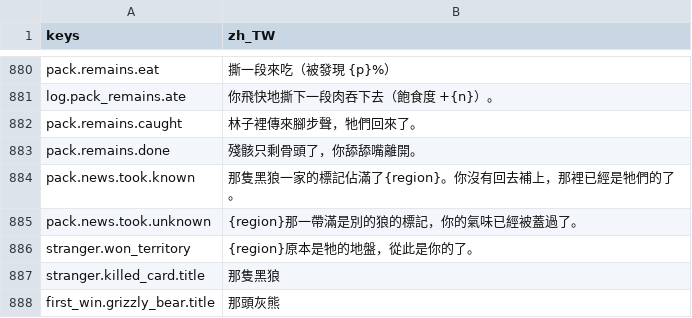
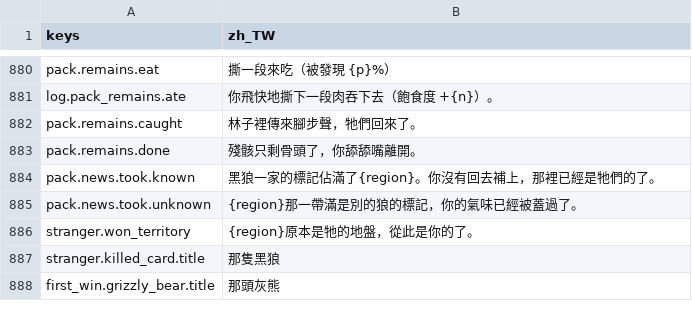
Before and after one commit to gigd123/wolf-life, a CSV file: localization/strings_zh_TW.csv, drawn as a sheet; only a part is shown, gaps mark what is left out; the diff covers the shown part only.

```diff
--- a/localization/strings_zh_TW.csv
+++ b/localization/strings_zh_TW.csv
@@ -883,3 +883,3 @@ pack.remains.caught,林子裡傳來腳步聲，牠們回來了。
 pack.remains.done,殘骸只剩骨頭了，你舔舔嘴離開。
-pack.news.took.known,那隻黑狼一家的標記佔滿了{region}。你沒有回去補上，那裡已經是牠們的了。
+pack.news.took.known,黑狼一家的標記佔滿了{region}。你沒有回去補上，那裡已經是牠們的了。
 pack.news.took.unknown,{region}那一帶滿是別的狼的標記，你的氣味已經被蓋過了。
```
Also changed, not shown: 10 added rows, 4 removed rows and 3 edited cells elsewhere in this file, 4 other files.
